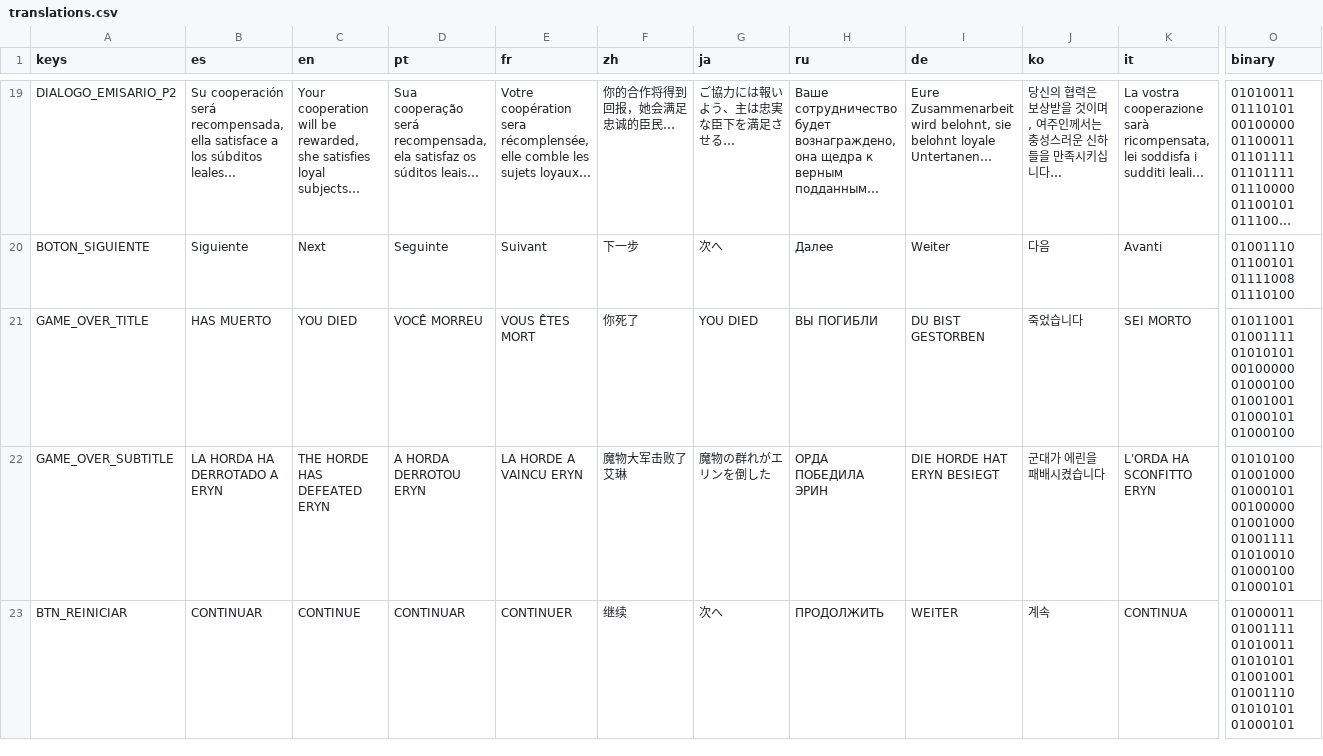
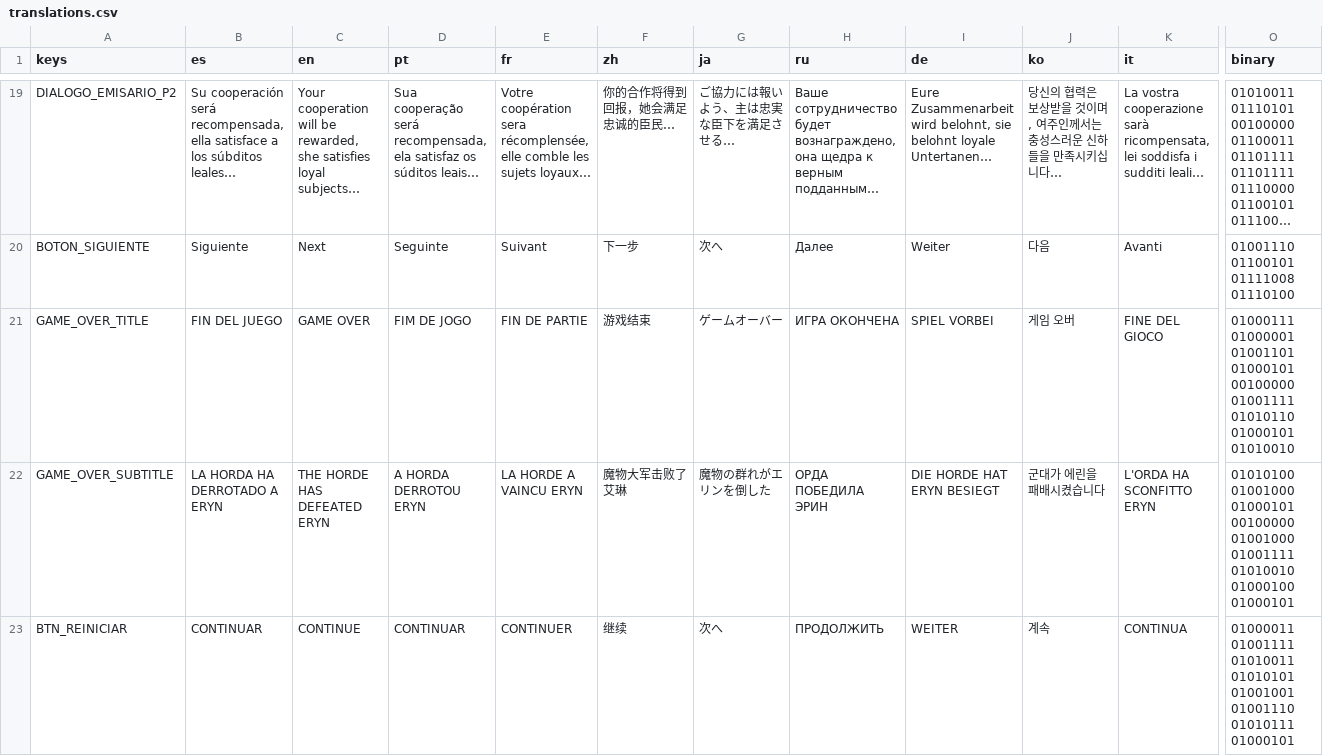
Before and after one commit to criismoraD/Juego_godot, a CSV file: Translations/translations.csv, drawn as a sheet; only a part is shown, gaps mark what is left out; long unchanged cells end in …; the diff covers the shown part only; the diff names each change by its address in the sheet, - before the commit and + after, or states it on an @@ line.

Commit message:
feat: update Game Over title to FIN DEL JUEGO / GAME OVER and add 5-second death animation delay

```diff
--- a/Translations/translations.csv
+++ b/Translations/translations.csv
-B21 (es): HAS MUERTO
+B21 (es): FIN DEL JUEGO
-C21 (en): YOU DIED
+C21 (en): GAME OVER
-D21 (pt): VOCÊ MORREU
+D21 (pt): FIM DE JOGO
-E21 (fr): VOUS ÊTES MORT
+E21 (fr): FIN DE PARTIE
-F21 (zh): 你死了
+F21 (zh): 游戏结束
-G21 (ja): YOU DIED
+G21 (ja): ゲームオーバー
-H21 (ru): ВЫ ПОГИБЛИ
+H21 (ru): ИГРА ОКОНЧЕНА
-I21 (de): DU BIST GESTORBEN
+I21 (de): SPIEL VORBEI
-J21 (ko): 죽었습니다
+J21 (ko): 게임 오버
-K21 (it): SEI MORTO
+K21 (it): FINE DEL GIOCO
-O21 (binary): 01011001 01001111 01010101 00100000 01000100 01001001 01000101 01000100
+O21 (binary): 01000111 01000001 01001101 01000101 00100000 01001111 01010110 01000101 01010010
-O23 (binary): …01001001 01001110 01010101 01000101
+O23 (binary): …01001001 01001110 01010111 01000101
```
Also changed, not shown: 3 edited cells elsewhere in this file, 11 other files.
